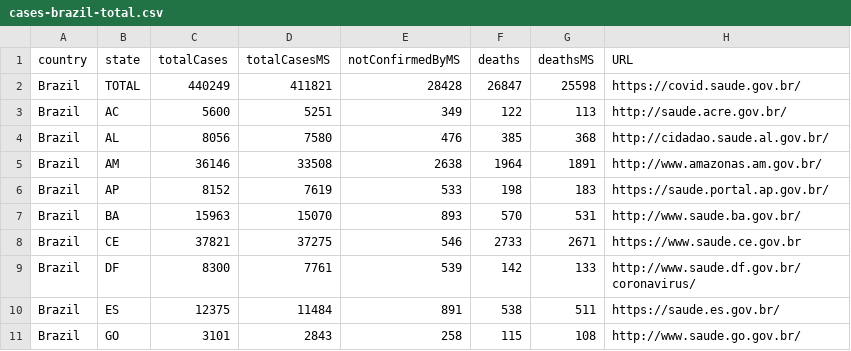
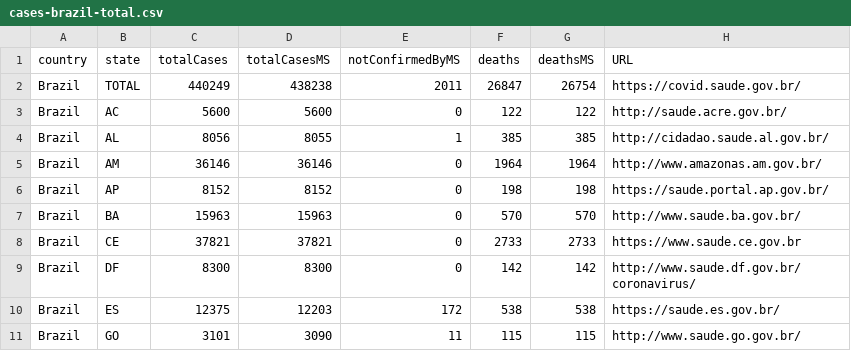
Before and after one commit to vdilego/covid19br, a CSV file: cases-brazil-total.csv, drawn as a sheet; only a part is shown; the diff covers the shown part only; the diff names each change by its address in the sheet, - before the commit and + after, or states it on an @@ line.

```diff
--- a/cases-brazil-total.csv
+++ b/cases-brazil-total.csv
-D2 (totalCasesMS): 411821
+D2 (totalCasesMS): 438238
-E2 (notConfirmedByMS): 28428
+E2 (notConfirmedByMS): 2011
-G2 (deathsMS): 25598
+G2 (deathsMS): 26754
-D3 (totalCasesMS): 5251
+D3 (totalCasesMS): 5600
-E3 (notConfirmedByMS): 349
+E3 (notConfirmedByMS): 0
-G3 (deathsMS): 113
+G3 (deathsMS): 122
-D4 (totalCasesMS): 7580
+D4 (totalCasesMS): 8055
-E4 (notConfirmedByMS): 476
+E4 (notConfirmedByMS): 1
-G4 (deathsMS): 368
+G4 (deathsMS): 385
-D5 (totalCasesMS): 33508
+D5 (totalCasesMS): 36146
-E5 (notConfirmedByMS): 2638
+E5 (notConfirmedByMS): 0
-G5 (deathsMS): 1891
+G5 (deathsMS): 1964
-D6 (totalCasesMS): 7619
+D6 (totalCasesMS): 8152
-E6 (notConfirmedByMS): 533
+E6 (notConfirmedByMS): 0
-G6 (deathsMS): 183
+G6 (deathsMS): 198
-D7 (totalCasesMS): 15070
+D7 (totalCasesMS): 15963
-E7 (notConfirmedByMS): 893
+E7 (notConfirmedByMS): 0
-G7 (deathsMS): 531
+G7 (deathsMS): 570
-D8 (totalCasesMS): 37275
+D8 (totalCasesMS): 37821
-E8 (notConfirmedByMS): 546
+E8 (notConfirmedByMS): 0
-G8 (deathsMS): 2671
+G8 (deathsMS): 2733
-D9 (totalCasesMS): 7761
+D9 (totalCasesMS): 8300
-E9 (notConfirmedByMS): 539
+E9 (notConfirmedByMS): 0
-G9 (deathsMS): 133
+G9 (deathsMS): 142
-D10 (totalCasesMS): 11484
+D10 (totalCasesMS): 12203
-E10 (notConfirmedByMS): 891
+E10 (notConfirmedByMS): 172
-G10 (deathsMS): 511
+G10 (deathsMS): 538
-D11 (totalCasesMS): 2843
+D11 (totalCasesMS): 3090
-E11 (notConfirmedByMS): 258
+E11 (notConfirmedByMS): 11
-G11 (deathsMS): 108
+G11 (deathsMS): 115
```
Also changed, not shown: 50 edited cells elsewhere in this file, cases-brazil-states.csv.
